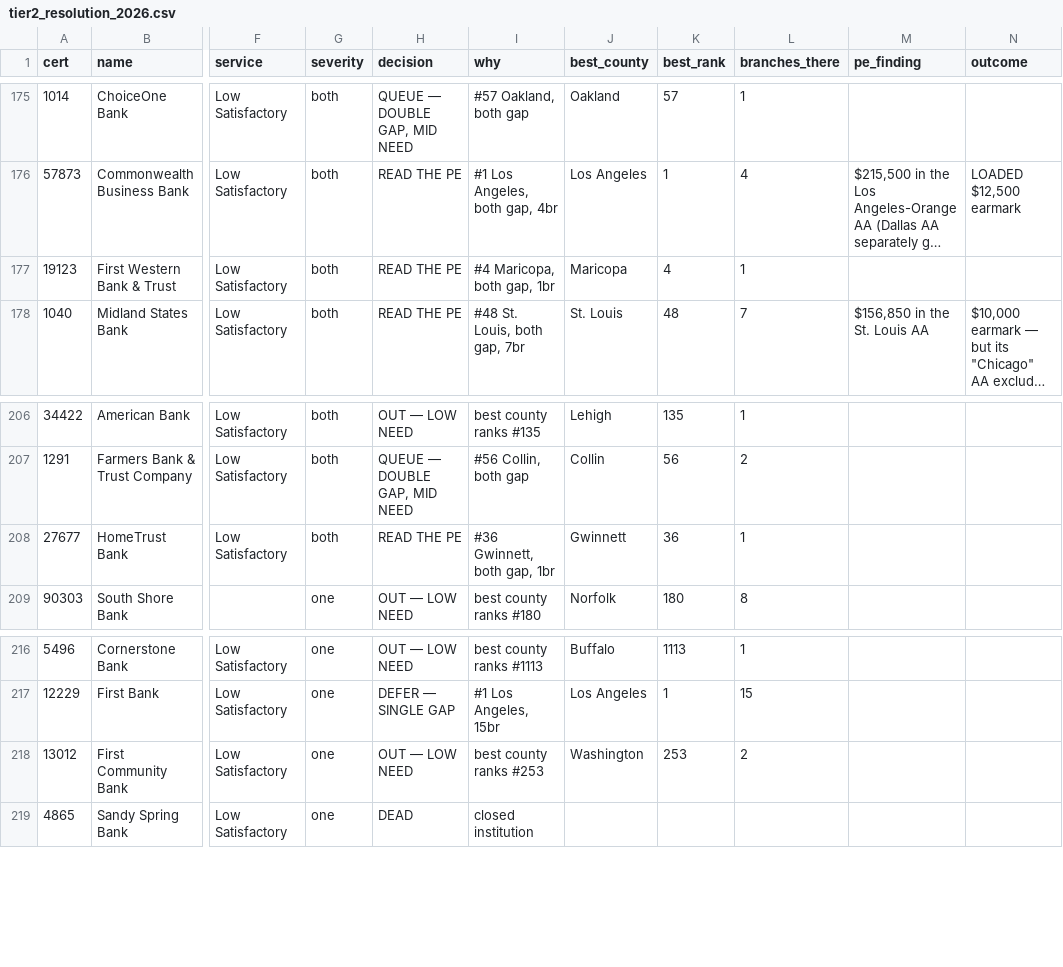
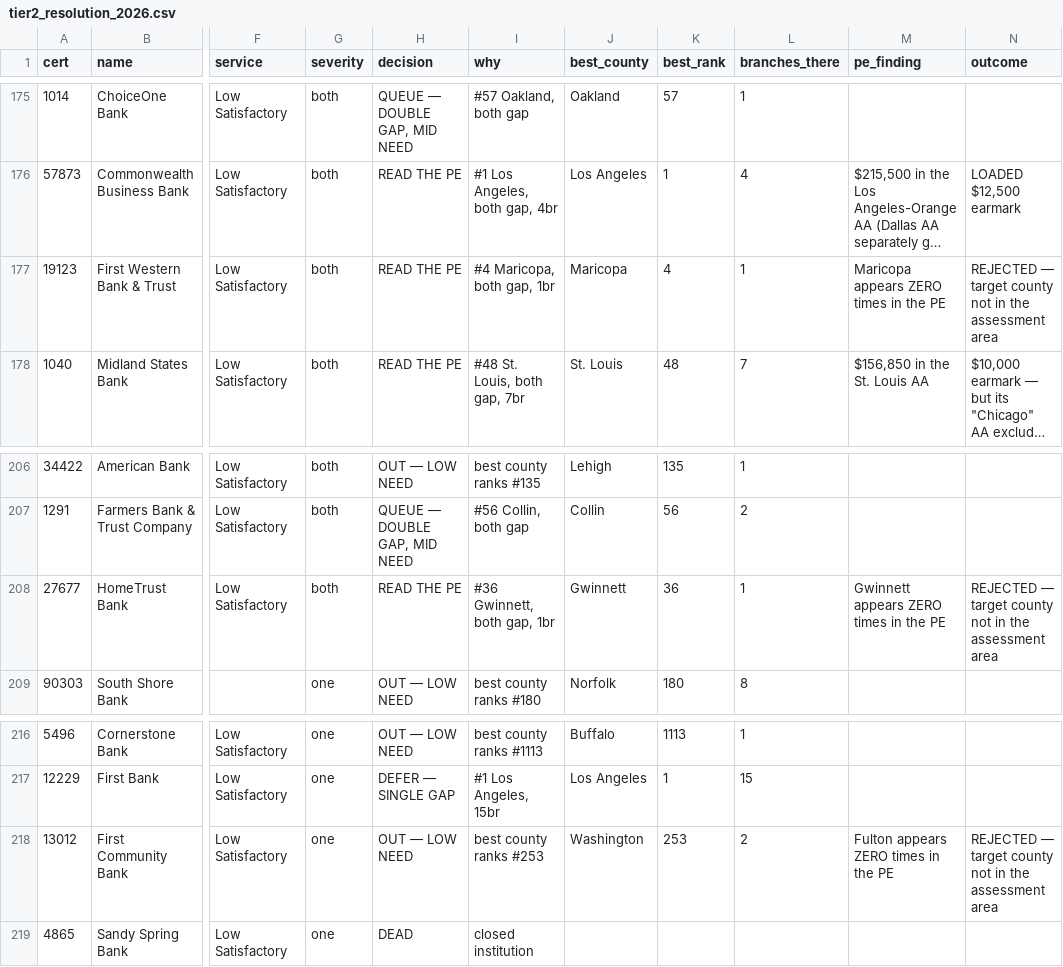
Before and after one commit to matthewgg22/Civica, a CSV file: data-ops/analysis/bank-pe-mining/tier2_resolution_2026.csv, drawn as a sheet; only a part is shown, gaps mark what is left out; long unchanged cells end in …; the diff covers the shown part only; the diff names each change by its address in the sheet, - before the commit and + after, or states it on an @@ line.

```diff
--- a/data-ops/analysis/bank-pe-mining/tier2_resolution_2026.csv
+++ b/data-ops/analysis/bank-pe-mining/tier2_resolution_2026.csv
-M177 (pe_finding): (empty)
+M177 (pe_finding): Maricopa appears ZERO times in the PE
-N177 (outcome): (empty)
+N177 (outcome): REJECTED — target county not in the assessment area
-M208 (pe_finding): (empty)
+M208 (pe_finding): Gwinnett appears ZERO times in the PE
-N208 (outcome): (empty)
+N208 (outcome): REJECTED — target county not in the assessment area
-M218 (pe_finding): (empty)
+M218 (pe_finding): Fulton appears ZERO times in the PE
-N218 (outcome): (empty)
+N218 (outcome): REJECTED — target county not in the assessment area
```
Also changed, not shown: 24 edited cells elsewhere in this file.
